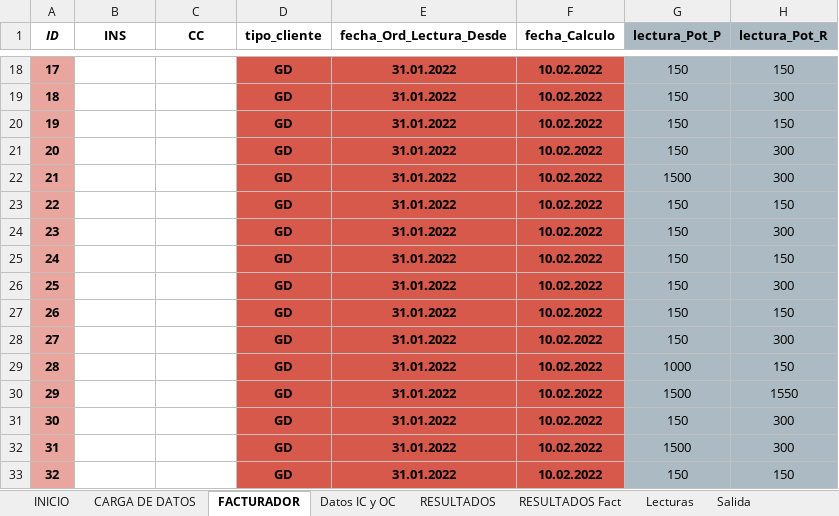
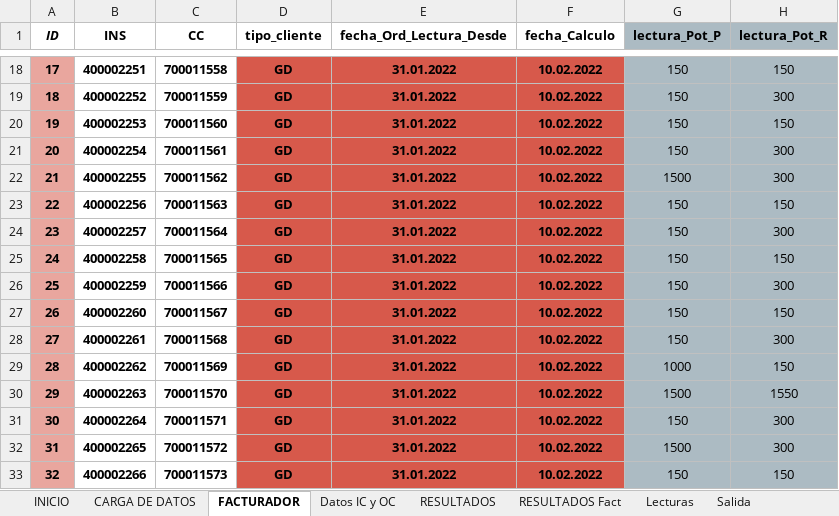
Before and after one commit to FrancoSchiavoni/Python-sap, an Excel workbook: 240415 - Alta de Usuarios - Masiva 398.xlsm, sheet FACTURADOR, drawn as a sheet; only a part is shown, gaps mark what is left out; values as stored, in another font and other column widths than the file's, no borders; the diff covers the shown part only; the diff names each change by its address in the sheet, - before the commit and + after, or states it on an @@ line.

```diff
--- a/240415 - Alta de Usuarios - Masiva 398.xlsm (sheet FACTURADOR)
+++ b/240415 - Alta de Usuarios - Masiva 398.xlsm (sheet FACTURADOR)
-B18 (INS): (empty)
+B18 (INS): 400002251
-C18 (CC): (empty)
+C18 (CC): 700011558
-B19 (INS): (empty)
+B19 (INS): 400002252
-C19 (CC): (empty)
+C19 (CC): 700011559
-B20 (INS): (empty)
+B20 (INS): 400002253
-C20 (CC): (empty)
+C20 (CC): 700011560
-B21 (INS): (empty)
+B21 (INS): 400002254
-C21 (CC): (empty)
+C21 (CC): 700011561
-B22 (INS): (empty)
+B22 (INS): 400002255
-C22 (CC): (empty)
+C22 (CC): 700011562
-B23 (INS): (empty)
+B23 (INS): 400002256
-C23 (CC): (empty)
+C23 (CC): 700011563
-B24 (INS): (empty)
+B24 (INS): 400002257
-C24 (CC): (empty)
+C24 (CC): 700011564
-B25 (INS): (empty)
+B25 (INS): 400002258
-C25 (CC): (empty)
+C25 (CC): 700011565
-B26 (INS): (empty)
+B26 (INS): 400002259
-C26 (CC): (empty)
+C26 (CC): 700011566
-B27 (INS): (empty)
+B27 (INS): 400002260
-C27 (CC): (empty)
+C27 (CC): 700011567
-B28 (INS): (empty)
+B28 (INS): 400002261
-C28 (CC): (empty)
+C28 (CC): 700011568
-B29 (INS): (empty)
+B29 (INS): 400002262
-C29 (CC): (empty)
+C29 (CC): 700011569
-B30 (INS): (empty)
+B30 (INS): 400002263
-C30 (CC): (empty)
+C30 (CC): 700011570
-B31 (INS): (empty)
+B31 (INS): 400002264
-C31 (CC): (empty)
+C31 (CC): 700011571
-B32 (INS): (empty)
+B32 (INS): 400002265
-C32 (CC): (empty)
+C32 (CC): 700011572
-B33 (INS): (empty)
+B33 (INS): 400002266
-C33 (CC): (empty)
+C33 (CC): 700011573
```
Also changed, not shown: 300 edited cells elsewhere in this sheet, sheet RESULTADOS, sheet Salida, sheet CARGA DE DATOS, sheet Matriz, formulas that keep their value, charts or pictures, 13 other files.
